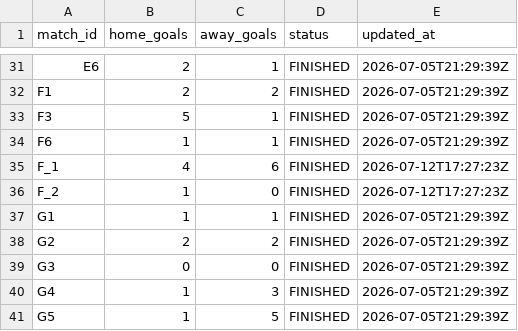
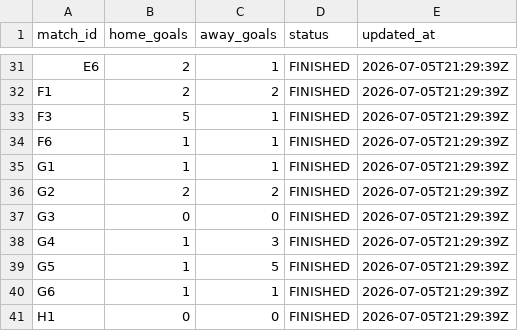
Before and after one commit to ninibini99/worldcup-betting-game, a CSV file: data/results.csv, drawn as a sheet; only a part is shown, gaps mark what is left out; the shorter side is filled out with more unchanged rows.

```diff
--- a/data/results.csv
+++ b/data/results.csv
@@ -34,4 +34,2 @@ F3,5,1,FINISHED,2026-07-05T21:29:39Z
 F6,1,1,FINISHED,2026-07-05T21:29:39Z
-F_1,4,6,FINISHED,2026-07-12T17:27:23Z
-F_2,1,0,FINISHED,2026-07-12T17:27:23Z
 G1,1,1,FINISHED,2026-07-05T21:29:39Z
```
Also changed, not shown: 5 other files.
